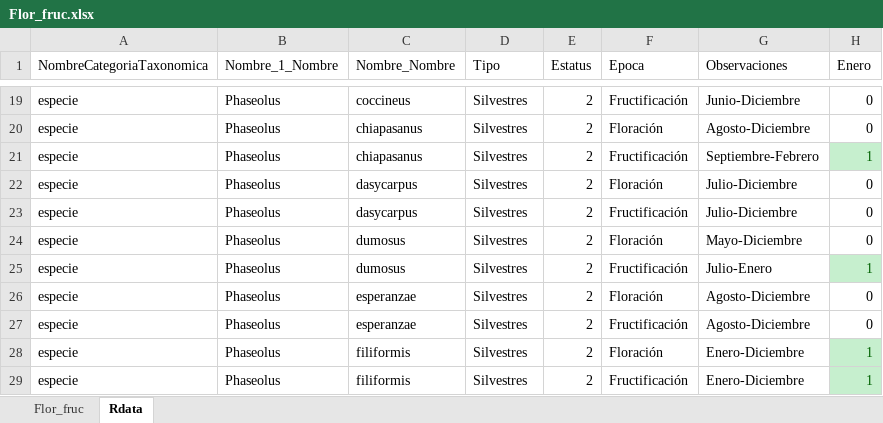
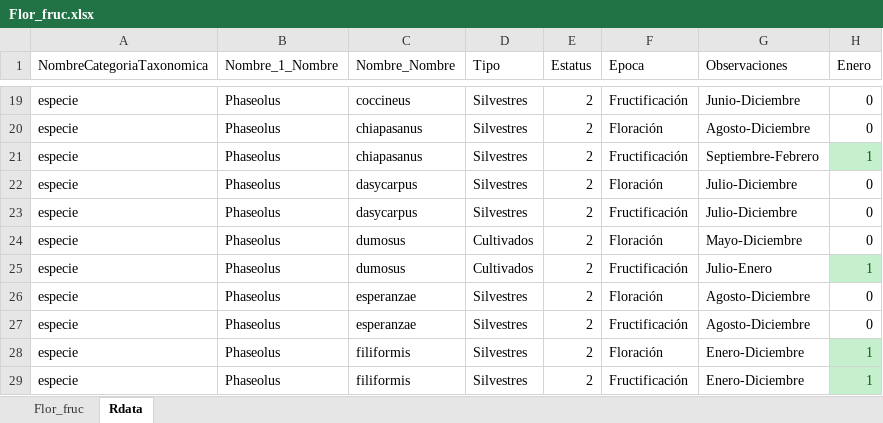
Before and after one commit to stkaren92/shiny_phaseolus, an Excel workbook: data/Flor_fruc.xlsx, sheet Rdata, drawn as a sheet; only a part is shown, gaps mark what is left out; values as stored, in another font and other column widths than the file's, no borders; the diff names each change by its address in the sheet, - before the commit and + after, or states it on an @@ line.

```diff
--- a/data/Flor_fruc.xlsx (sheet Rdata)
+++ b/data/Flor_fruc.xlsx (sheet Rdata)
-D24:D25 (Tipo): Silvestres
+D24:D25 (Tipo): Cultivados
```
Also changed, not shown: 4 other files.
